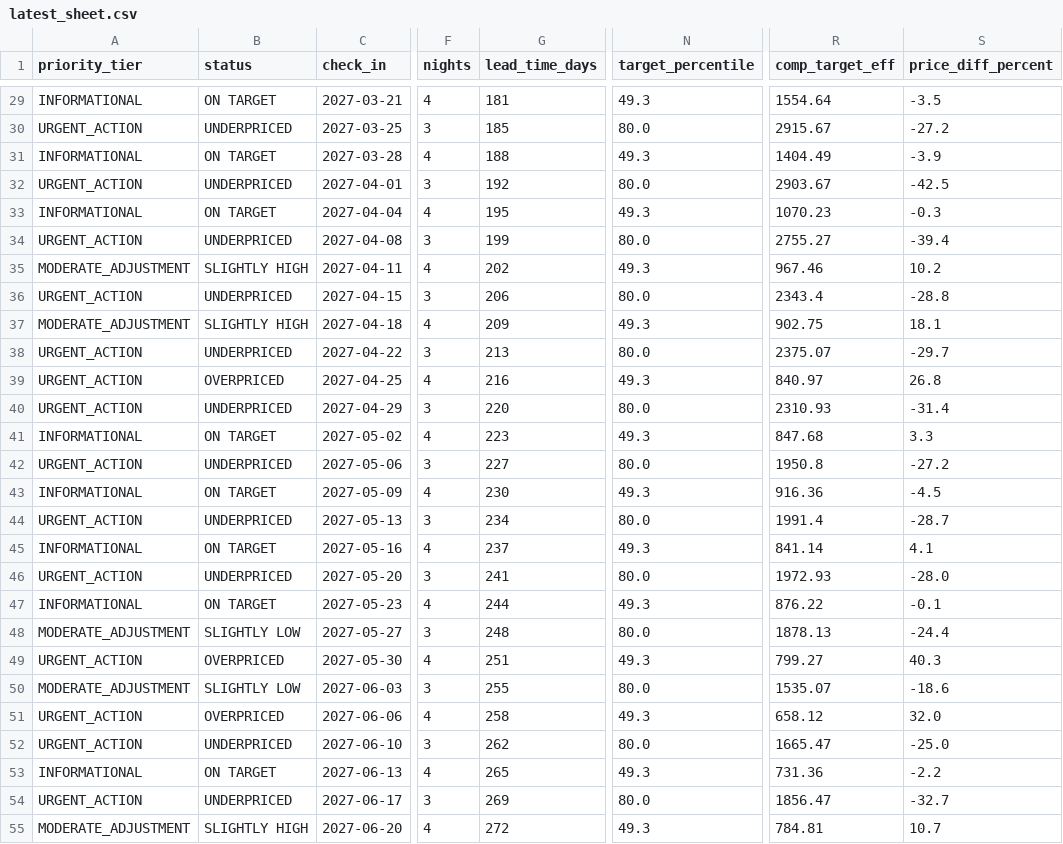
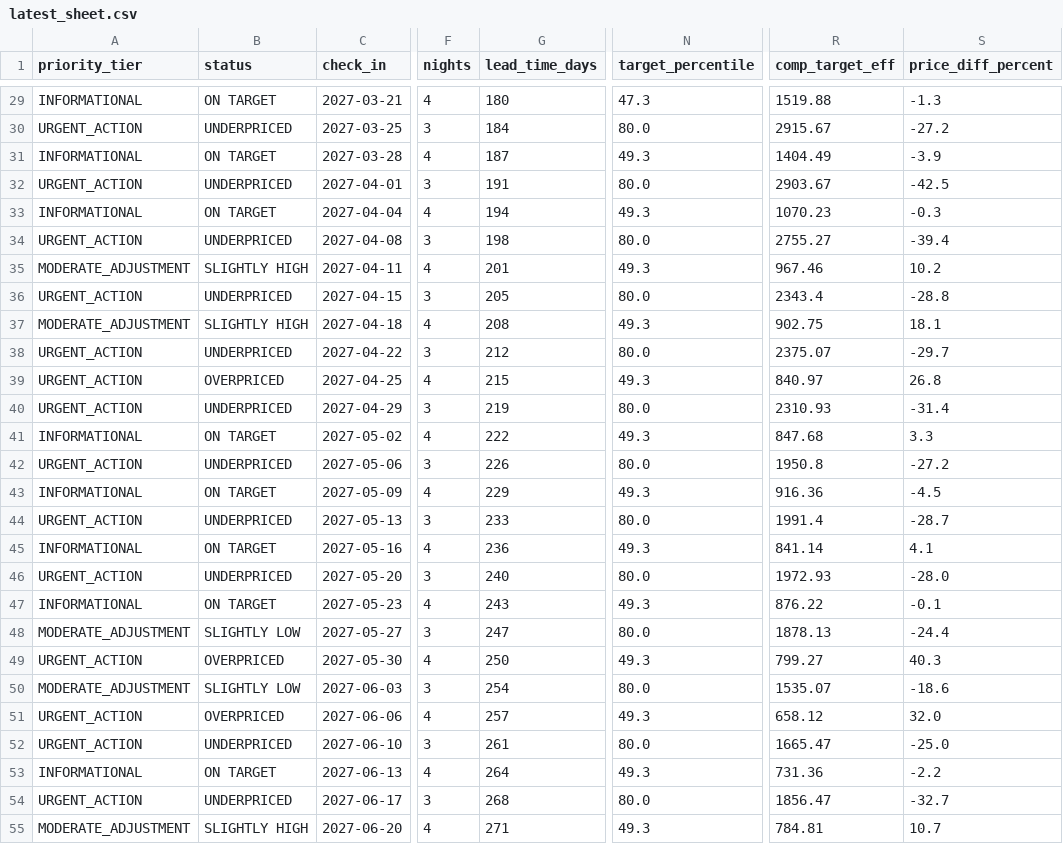
Before and after one commit to ivanpenkov/str-price-advisor, a CSV file: data/latest_sheet.csv, drawn as a sheet; only a part is shown, gaps mark what is left out; the diff covers the shown part only; the diff names each change by its address in the sheet, - before the commit and + after, or states it on an @@ line.

```diff
--- a/data/latest_sheet.csv
+++ b/data/latest_sheet.csv
-G29 (lead_time_days): 181
+G29 (lead_time_days): 180
-N29 (target_percentile): 49.3
+N29 (target_percentile): 47.3
-R29 (comp_target_eff): 1554.64
+R29 (comp_target_eff): 1519.88
-S29 (price_diff_percent): -3.5
+S29 (price_diff_percent): -1.3
-G30 (lead_time_days): 185
+G30 (lead_time_days): 184
-G31 (lead_time_days): 188
+G31 (lead_time_days): 187
-G32 (lead_time_days): 192
+G32 (lead_time_days): 191
-G33 (lead_time_days): 195
+G33 (lead_time_days): 194
-G34 (lead_time_days): 199
+G34 (lead_time_days): 198
-G35 (lead_time_days): 202
+G35 (lead_time_days): 201
-G36 (lead_time_days): 206
+G36 (lead_time_days): 205
-G37 (lead_time_days): 209
+G37 (lead_time_days): 208
-G38 (lead_time_days): 213
+G38 (lead_time_days): 212
-G39 (lead_time_days): 216
+G39 (lead_time_days): 215
-G40 (lead_time_days): 220
+G40 (lead_time_days): 219
-G41 (lead_time_days): 223
+G41 (lead_time_days): 222
-G42 (lead_time_days): 227
+G42 (lead_time_days): 226
-G43 (lead_time_days): 230
+G43 (lead_time_days): 229
-G44 (lead_time_days): 234
+G44 (lead_time_days): 233
-G45 (lead_time_days): 237
+G45 (lead_time_days): 236
-G46 (lead_time_days): 241
+G46 (lead_time_days): 240
-G47 (lead_time_days): 244
+G47 (lead_time_days): 243
-G48 (lead_time_days): 248
+G48 (lead_time_days): 247
-G49 (lead_time_days): 251
+G49 (lead_time_days): 250
-G50 (lead_time_days): 255
+G50 (lead_time_days): 254
-G51 (lead_time_days): 258
+G51 (lead_time_days): 257
-G52 (lead_time_days): 262
+G52 (lead_time_days): 261
-G53 (lead_time_days): 265
+G53 (lead_time_days): 264
-G54 (lead_time_days): 269
+G54 (lead_time_days): 268
-G55 (lead_time_days): 272
+G55 (lead_time_days): 271
```
Also changed, not shown: 72 edited cells elsewhere in this file, docs/latest_sheet.csv, 6 other files.
